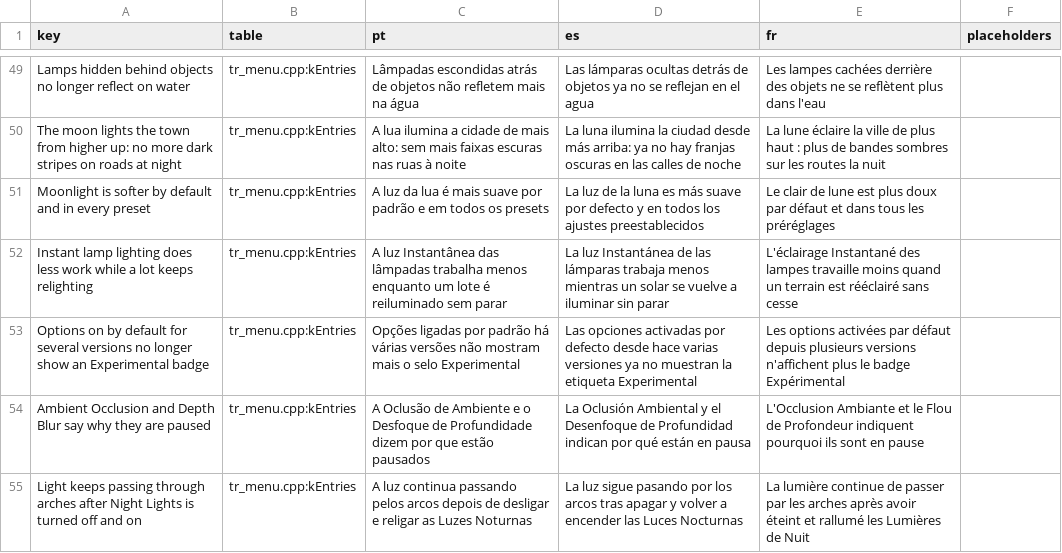
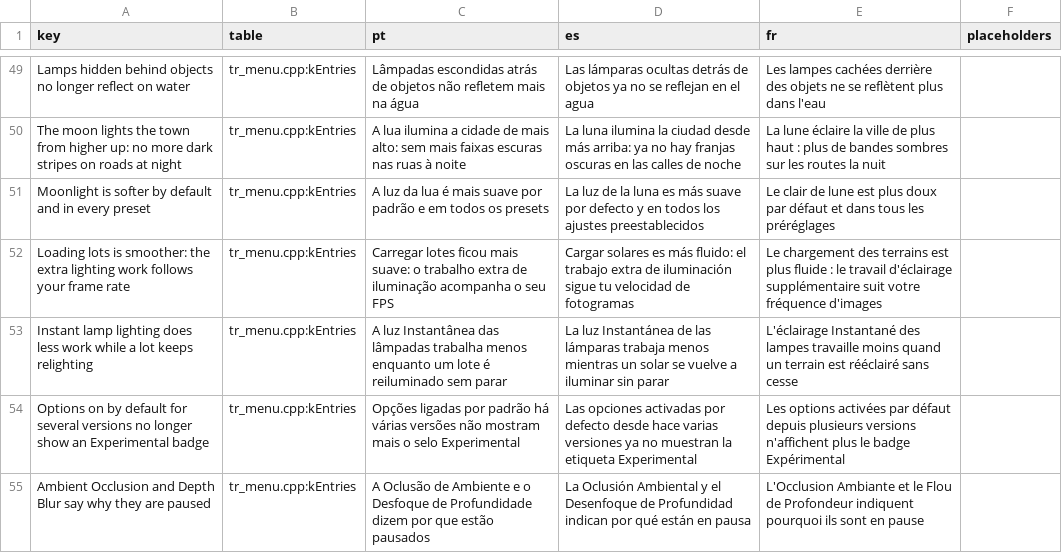
Before and after one commit to loinyx/Sims3-ApexRadiance, a TSV file: i18n/keys.tsv, drawn as a sheet; only a part is shown, gaps mark what is left out; the shorter side is filled out with more unchanged rows.

Commit message:
performance: pace the settle window by the frame time
Right after a load or entering a lot the raised room solving budgets (25 ms for the lot being played,
12 ms for the room queue's drain) are dosed by the frame time against a baseline taken outside the
window, so they no longer drop the frame rate on PCs without room to spare. The stairwell bounce
uses sqrt instead of std::hypot per floor texel. What's new line in 21 languages.

```diff
--- a/i18n/keys.tsv
+++ b/i18n/keys.tsv
@@ -51,2 +51,3 @@ The moon lights the town from higher up: no more dark stripes on roads at night
 Moonlight is softer by default and in every preset	tr_menu.cpp:kEntries	A luz da lua é mais suave por padrão e em todos os presets	La luz de la luna es más suave por defecto y en todos los ajustes preestablecidos	Le clair de lune est plus doux par défaut et dans tous les préréglages	
+Loading lots is smoother: the extra lighting work follows your frame rate	tr_menu.cpp:kEntries	Carregar lotes ficou mais suave: o trabalho extra de iluminação acompanha o seu FPS	Cargar solares es más fluido: el trabajo extra de iluminación sigue tu velocidad de fotogramas	Le chargement des terrains est plus fluide : le travail d'éclairage supplémentaire suit votre fréquence d'images	
 Instant lamp lighting does less work while a lot keeps relighting	tr_menu.cpp:kEntries	A luz Instantânea das lâmpadas trabalha menos enquanto um lote é reiluminado sem parar	La luz Instantánea de las lámparas trabaja menos mientras un solar se vuelve a iluminar sin parar	L'éclairage Instantané des lampes travaille moins quand un terrain est rééclairé sans cesse	
```
Also changed, not shown: 25 other files.
